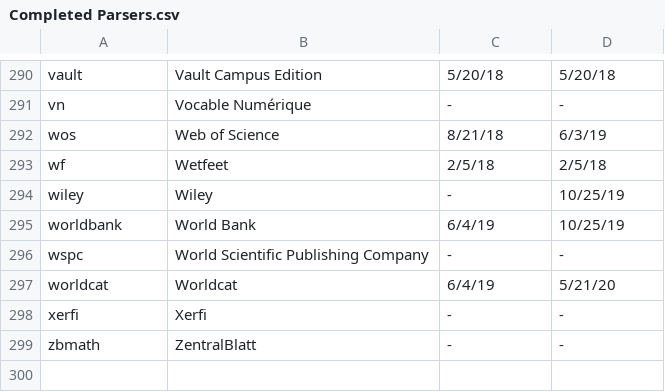
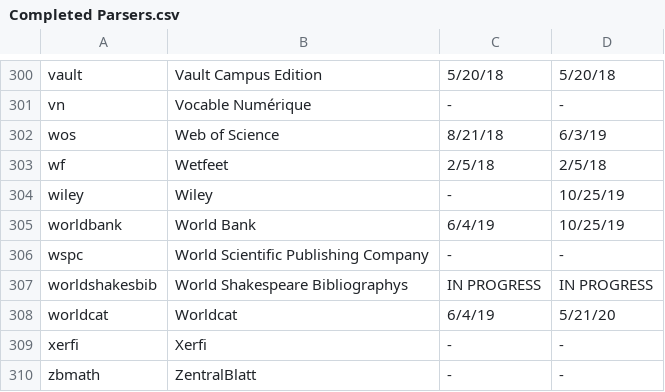
Before and after one commit to Emory-LCS/ezpaarse-platforms, a CSV file: Completed Parsers.csv, drawn as a sheet; only a part is shown, gaps mark what is left out; the diff covers the shown part only; the diff names each change by its address in the sheet, - before the commit and + after, or states it on an @@ line.

Commit message:
Completed Parsers 9/18/2020
Includes project S parsers as "in progress"

```diff
--- a/Completed Parsers.csv
+++ b/Completed Parsers.csv
+row 307: worldshakesbib | World Shakespeare Bibliographys | IN PROGRESS | IN PROGRESS
```
Also changed, not shown: 10 added rows elsewhere in this file.
